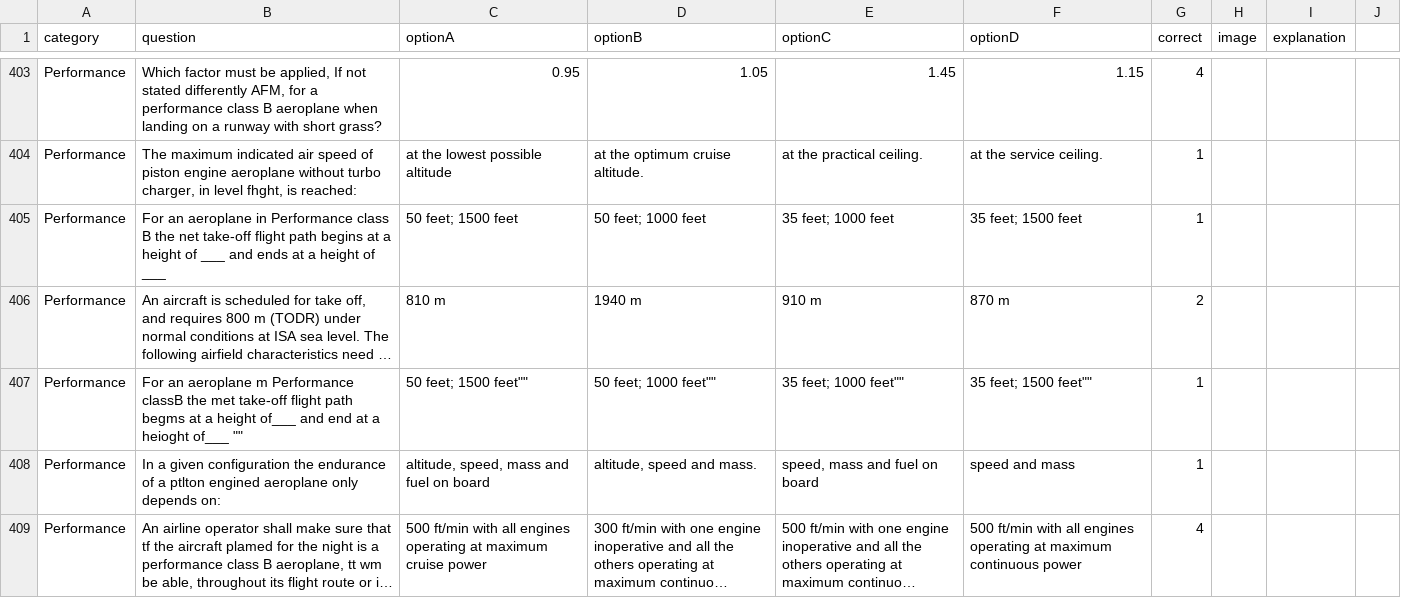
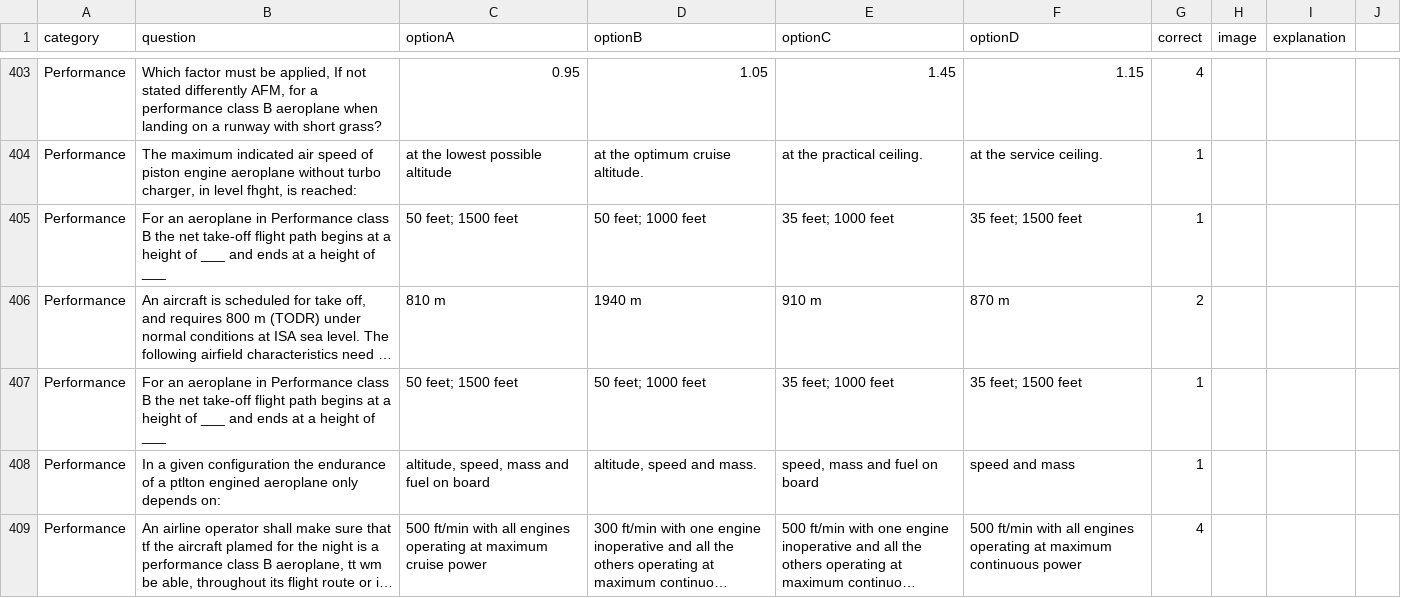
Before and after one commit to Georgesk1997/ETIHAD, a CSV file: categories/performance.csv, drawn as a sheet; only a part is shown, gaps mark what is left out; long unchanged cells end in …; the diff names each change by its address in the sheet, - before the commit and + after, or states it on an @@ line.

Commit message:
Update performance.csv

```diff
--- a/categories/performance.csv
+++ b/categories/performance.csv
-B407 (question): …an aeroplane m Performance classB the met take-off flight path begms at a height of___ and end at a heioght of___ ""
+B407 (question): …an aeroplane in Performance class B the net take-off flight path begins at a height of ___ and ends at a height of ___
-C407 (optionA): 50 feet; 1500 feet""
+C407 (optionA): 50 feet; 1500 feet
-D407 (optionB): 50 feet; 1000 feet""
+D407 (optionB): 50 feet; 1000 feet
-E407 (optionC): 35 feet; 1000 feet""
+E407 (optionC): 35 feet; 1000 feet
-F407 (optionD): 35 feet; 1500 feet""
+F407 (optionD): 35 feet; 1500 feet
```
